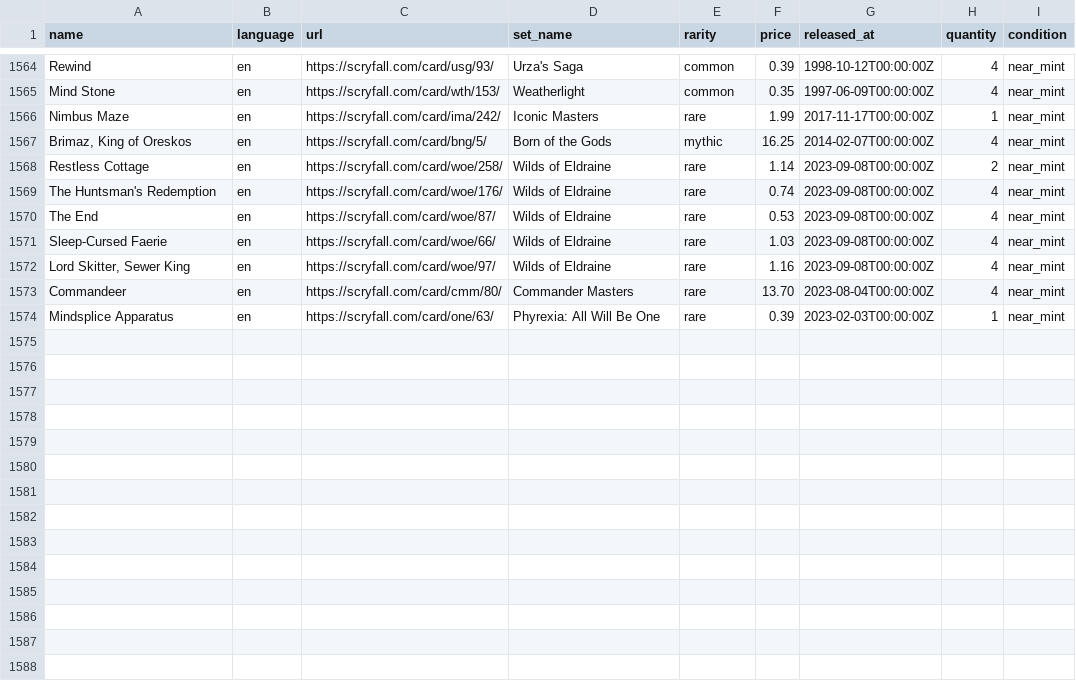
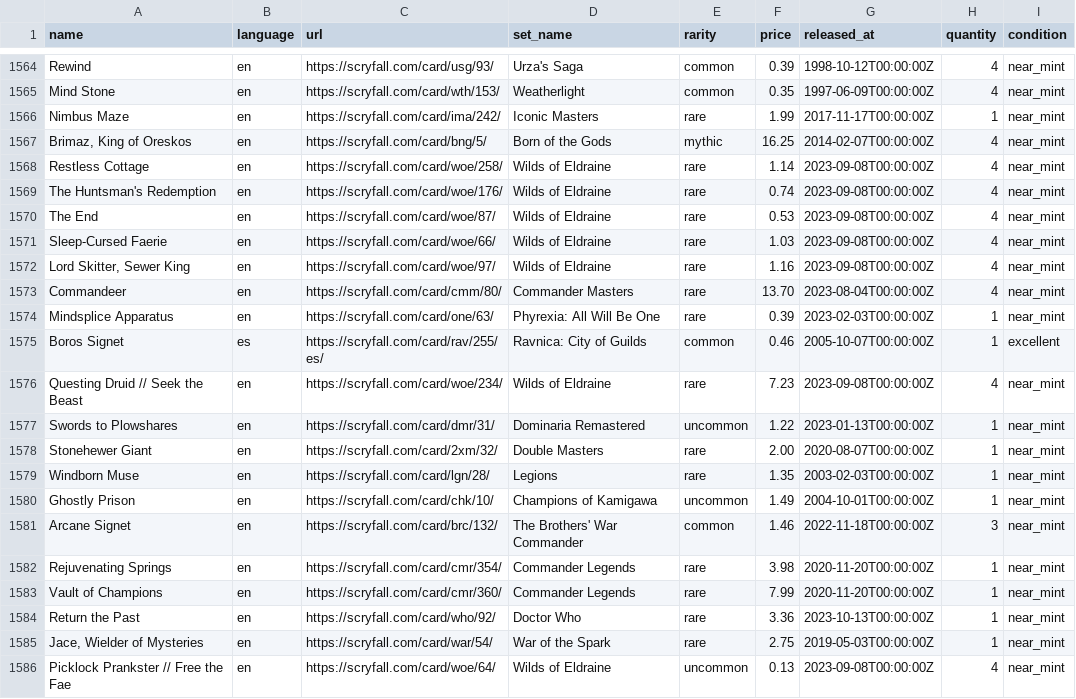
Before and after one commit to maitesin/mtga, a CSV file: devops/csv/collection.csv, drawn as a sheet; only a part is shown, gaps mark what is left out.

Commit message:
Add more cards

```diff
--- a/devops/csv/collection.csv
+++ b/devops/csv/collection.csv
@@ -1567,3 +1567,3 @@ Nimbus Maze,en,https://scryfall.com/card/ima/242/,Iconic Masters,rare,1.99,2017-
 "Brimaz, King of Oreskos",en,https://scryfall.com/card/bng/5/,Born of the Gods,mythic,16.25,2014-02-07T00:00:00Z,4,near_mint
-Restless Cottage,en,https://scryfall.com/card/woe/258/,Wilds of Eldraine,rare,1.14,2023-09-08T00:00:00Z,2,near_mint
+Restless Cottage,en,https://scryfall.com/card/woe/258/,Wilds of Eldraine,rare,1.14,2023-09-08T00:00:00Z,4,near_mint
 The Huntsman's Redemption,en,https://scryfall.com/card/woe/176/,Wilds of Eldraine,rare,0.74,2023-09-08T00:00:00Z,4,near_mint
@@ -1574 +1574,13 @@ Commandeer,en,https://scryfall.com/card/cmm/80/,Commander Masters,rare,13.70,202
 Mindsplice Apparatus,en,https://scryfall.com/card/one/63/,Phyrexia: All Will Be One,rare,0.39,2023-02-03T00:00:00Z,1,near_mint
+Boros Signet,es,https://scryfall.com/card/rav/255/es/,Ravnica: City of Guilds,common,0.46,2005-10-07T00:00:00Z,1,excellent
+Questing Druid // Seek the Beast,en,https://scryfall.com/card/woe/234/,Wilds of Eldraine,rare,7.23,2023-09-08T00:00:00Z,4,near_mint
+Swords to Plowshares,en,https://scryfall.com/card/dmr/31/,Dominaria Remastered,uncommon,1.22,2023-01-13T00:00:00Z,1,near_mint
+Stonehewer Giant,en,https://scryfall.com/card/2xm/32/,Double Masters,rare,2.00,2020-08-07T00:00:00Z,1,near_mint
+Windborn Muse,en,https://scryfall.com/card/lgn/28/,Legions,rare,1.35,2003-02-03T00:00:00Z,1,near_mint
+Ghostly Prison,en,https://scryfall.com/card/chk/10/,Champions of Kamigawa,uncommon,1.49,2004-10-01T00:00:00Z,1,near_mint
+Arcane Signet,en,https://scryfall.com/card/brc/132/,The Brothers' War Commander,common,1.46,2022-11-18T00:00:00Z,3,near_mint
+Rejuvenating Springs,en,https://scryfall.com/card/cmr/354/,Commander Legends,rare,3.98,2020-11-20T00:00:00Z,1,near_mint
+Vault of Champions,en,https://scryfall.com/card/cmr/360/,Commander Legends,rare,7.99,2020-11-20T00:00:00Z,1,near_mint
+Return the Past,en,https://scryfall.com/card/who/92/,Doctor Who,rare,3.36,2023-10-13T00:00:00Z,1,near_mint
+"Jace, Wielder of Mysteries",en,https://scryfall.com/card/war/54/,War of the Spark,rare,2.75,2019-05-03T00:00:00Z,1,near_mint
+Picklock Prankster // Free the Fae,en,https://scryfall.com/card/woe/64/,Wilds of Eldraine,uncommon,0.13,2023-09-08T00:00:00Z,4,near_mint
```
Also changed, not shown: 37 other files.
